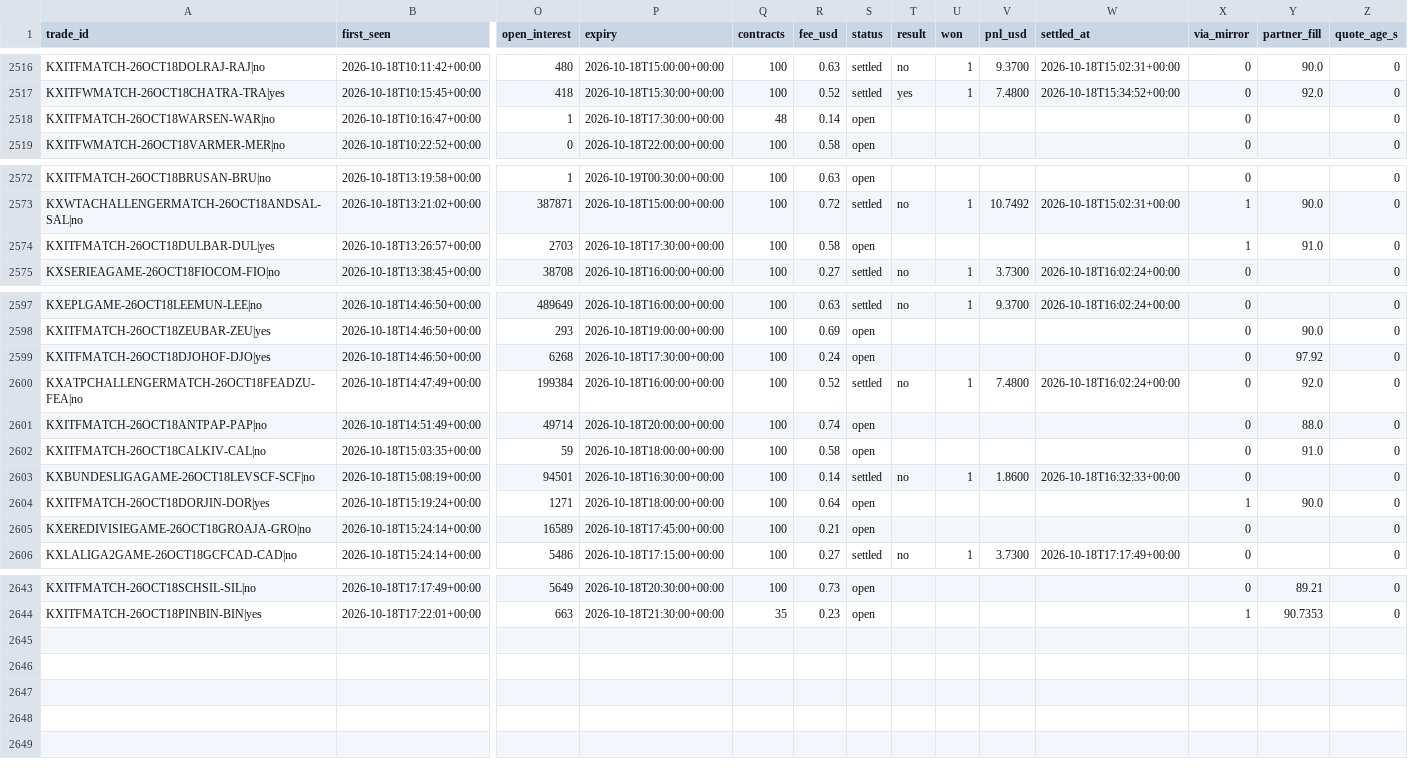
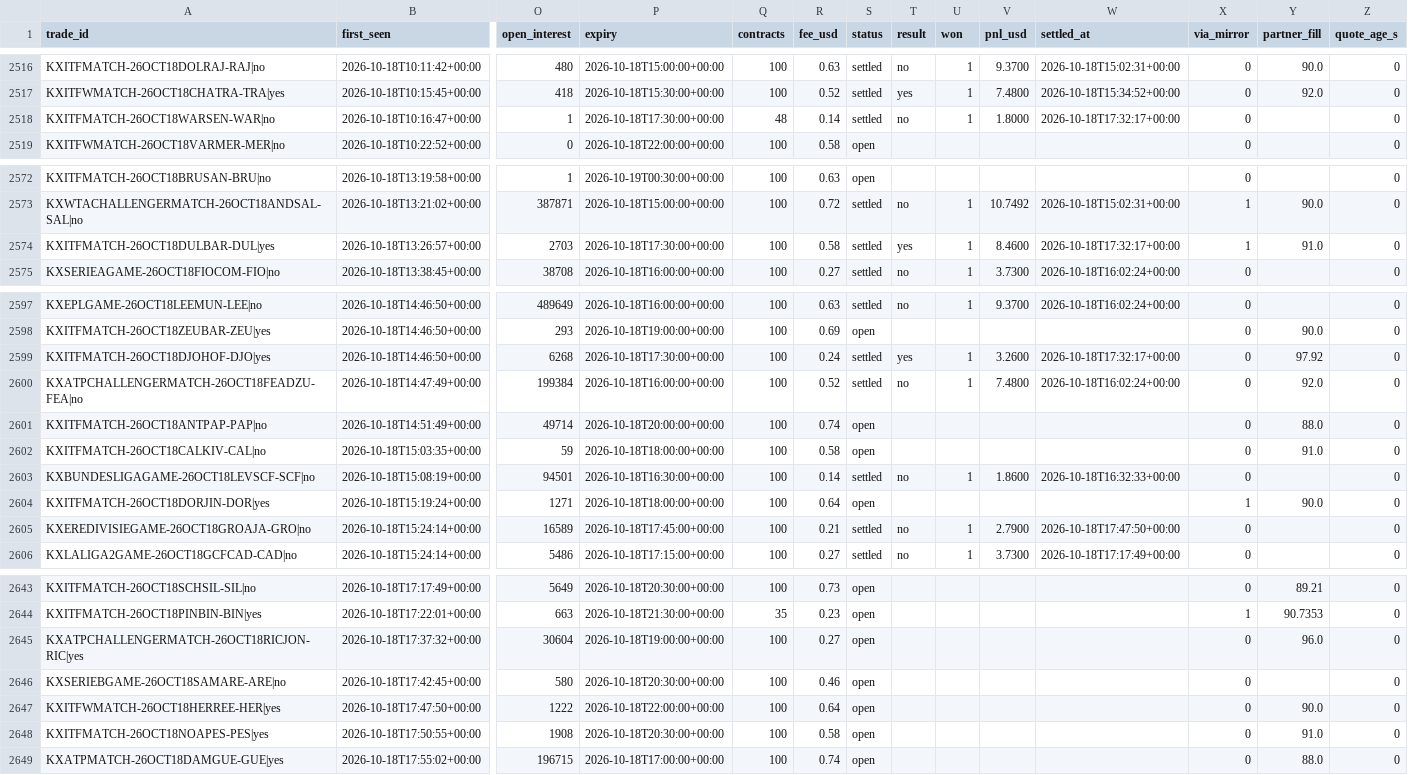
Before and after one commit to UseSoap/Kalshi-Scanner, a CSV file: data/trades.csv, drawn as a sheet; only a part is shown, gaps mark what is left out; rows hold the shown columns only; the diff names each change by its address in the sheet, - before the commit and + after, or states it on an @@ line.

Commit message:
data: scan 2026-10-18T17:59Z

```diff
--- a/data/trades.csv
+++ b/data/trades.csv
-S2518 (status): open
+S2518 (status): settled
-T2518 (result): (empty)
+T2518 (result): no
-U2518 (won): (empty)
+U2518 (won): 1
-V2518 (pnl_usd): (empty)
+V2518 (pnl_usd): 1.8000
-W2518 (settled_at): (empty)
+W2518 (settled_at): 2026-10-18T17:32:17+00:00
-S2574 (status): open
+S2574 (status): settled
-T2574 (result): (empty)
+T2574 (result): yes
-U2574 (won): (empty)
+U2574 (won): 1
-V2574 (pnl_usd): (empty)
+V2574 (pnl_usd): 8.4600
-W2574 (settled_at): (empty)
+W2574 (settled_at): 2026-10-18T17:32:17+00:00
-S2599 (status): open
+S2599 (status): settled
-T2599 (result): (empty)
+T2599 (result): yes
-U2599 (won): (empty)
+U2599 (won): 1
-V2599 (pnl_usd): (empty)
+V2599 (pnl_usd): 3.2600
-W2599 (settled_at): (empty)
+W2599 (settled_at): 2026-10-18T17:32:17+00:00
-S2605 (status): open
+S2605 (status): settled
-T2605 (result): (empty)
+T2605 (result): no
-U2605 (won): (empty)
+U2605 (won): 1
-V2605 (pnl_usd): (empty)
+V2605 (pnl_usd): 2.7900
-W2605 (settled_at): (empty)
+W2605 (settled_at): 2026-10-18T17:47:50+00:00
+row 2645: KXATPCHALLENGERMATCH-26OCT18RICJON-RIC|yes | 2026-10-18T17:37:32+00:00 | 30604 | 2026-10-18T19:00:00+00:00 | 100 | 0.27 | open |  |  |  |  | 0 | 96.0 | 0
+row 2646: KXSERIEBGAME-26OCT18SAMARE-ARE|no | 2026-10-18T17:42:45+00:00 | 580 | 2026-10-18T20:30:00+00:00 | 100 | 0.46 | open |  |  |  |  | 0 |  | 0
+row 2647: KXITFWMATCH-26OCT18HERREE-HER|yes | 2026-10-18T17:47:50+00:00 | 1222 | 2026-10-18T22:00:00+00:00 | 100 | 0.64 | open |  |  |  |  | 0 | 90.0 | 0
+row 2648: KXITFMATCH-26OCT18NOAPES-PES|yes | 2026-10-18T17:50:55+00:00 | 1908 | 2026-10-18T20:30:00+00:00 | 100 | 0.58 | open |  |  |  |  | 0 | 91.0 | 0
+row 2649: KXATPMATCH-26OCT18DAMGUE-GUE|yes | 2026-10-18T17:55:02+00:00 | 196715 | 2026-10-18T17:00:00+00:00 | 100 | 0.74 | open |  |  |  |  | 0 | 88.0 | 0
```
Also changed, not shown: data/games.csv, data/trades_95.csv, 1 other file.
